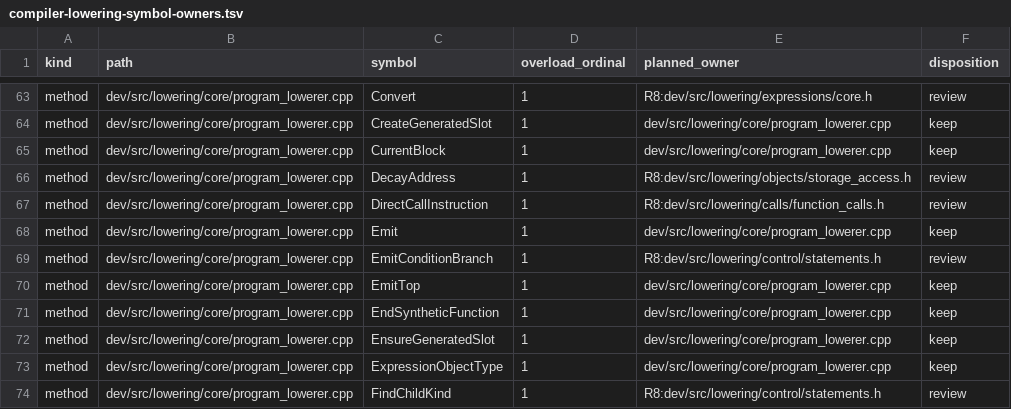
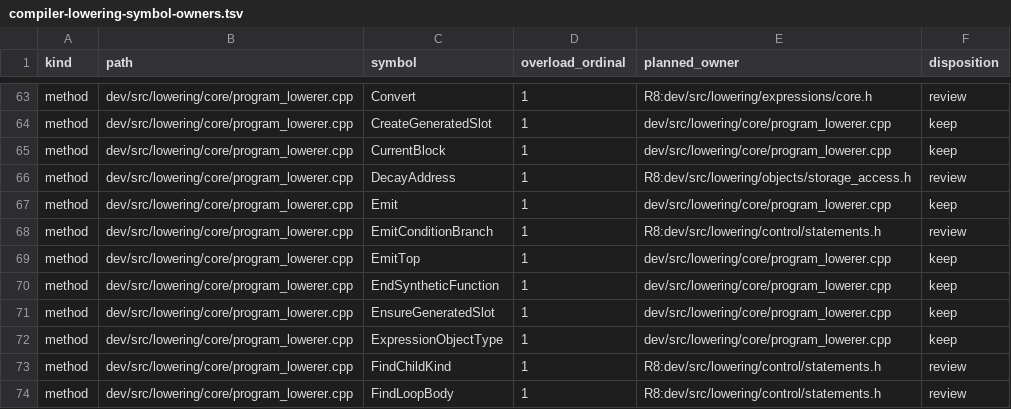
Before and after one commit to vishvananda/cppgm-run-v3codex, a TSV file: doc/compiler-lowering-symbol-owners.tsv, drawn as a sheet; only a part is shown, gaps mark what is left out; the shorter side is filled out with more unchanged rows; the diff names each change by its address in the sheet, - before the commit and + after, or states it on an @@ line.

Commit message:
complete function call method ownership

```diff
--- a/doc/compiler-lowering-symbol-owners.tsv
+++ b/doc/compiler-lowering-symbol-owners.tsv
-row 67: method | dev/src/lowering/core/program_lowerer.cpp | DirectCallInstruction | 1 | R8:dev/src/lowering/calls/function_calls.h | review
```
Also changed, not shown: 2 other files.
